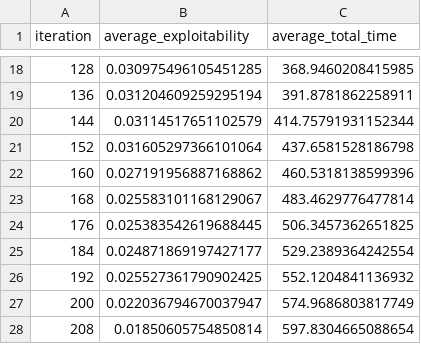
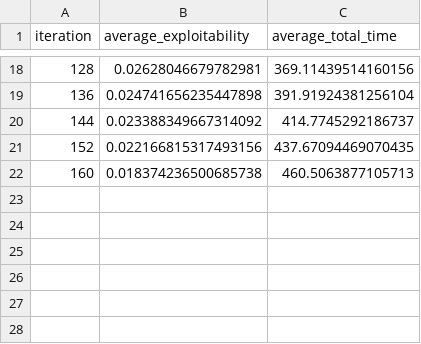
Before and after one commit to WilliamBjornram/Kexet, a CSV file: main/CSV/Graf2/MCCFR_average_results.csv, drawn as a sheet; only a part is shown, gaps mark what is left out; the diff covers the shown part only.

Commit message:
CFR & MCCFR results

```diff
--- a/main/CSV/Graf2/MCCFR_average_results.csv
+++ b/main/CSV/Graf2/MCCFR_average_results.csv
@@ -18,11 +18,5 @@ iteration,average_exploitability,average_total_time
-128,0.030975496105451285,368.9460208415985
-136,0.031204609259295194,391.8781862258911
-144,0.03114517651102579,414.75791931152344
-152,0.031605297366101064,437.6581528186798
-160,0.027191956887168862,460.5318138599396
-168,0.025583101168129067,483.4629776477814
-176,0.025383542619688445,506.3457362651825
-184,0.024871869197427177,529.2389364242554
-192,0.025527361790902425,552.1204841136932
-200,0.022036794670037947,574.9686803817749
-208,0.01850605754850814,597.8304665088654
+128,0.02628046679782981,369.11439514160156
+136,0.024741656235447898,391.91924381256104
+144,0.023388349667314092,414.7745292186737
+152,0.022166815317493156,437.67094469070435
+160,0.018374236500685738,460.5063877105713
```
Also changed, not shown: 32 edited cells elsewhere in this file, main/CSV/Graf2/CFR_average_results.csv, main/CSV/Graf3/CFR_average_results.csv, 9 other files.
